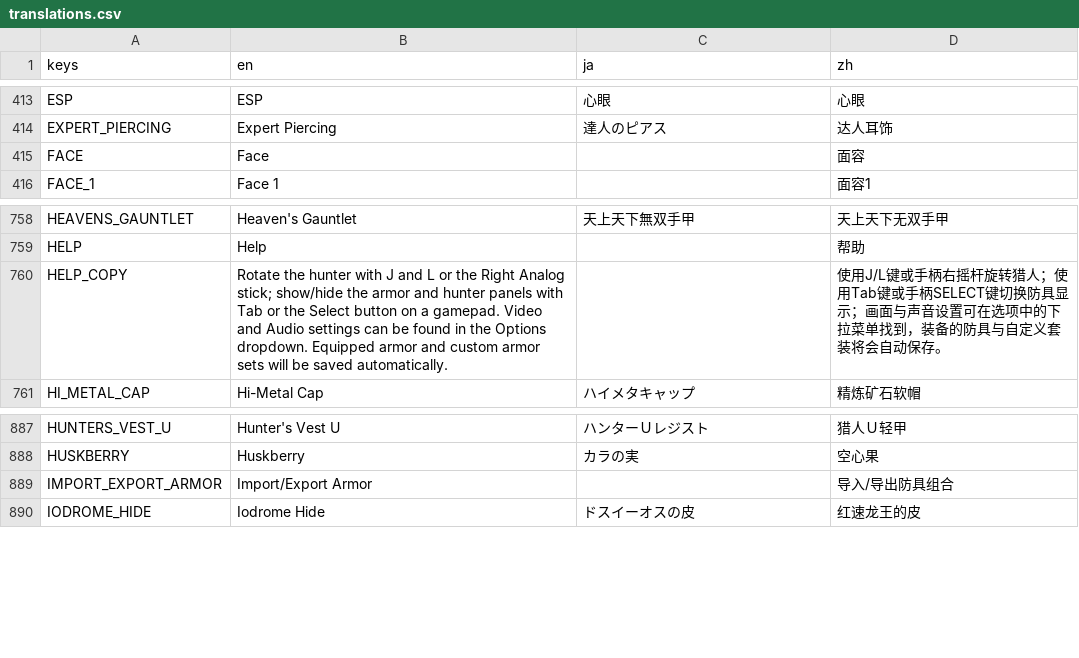
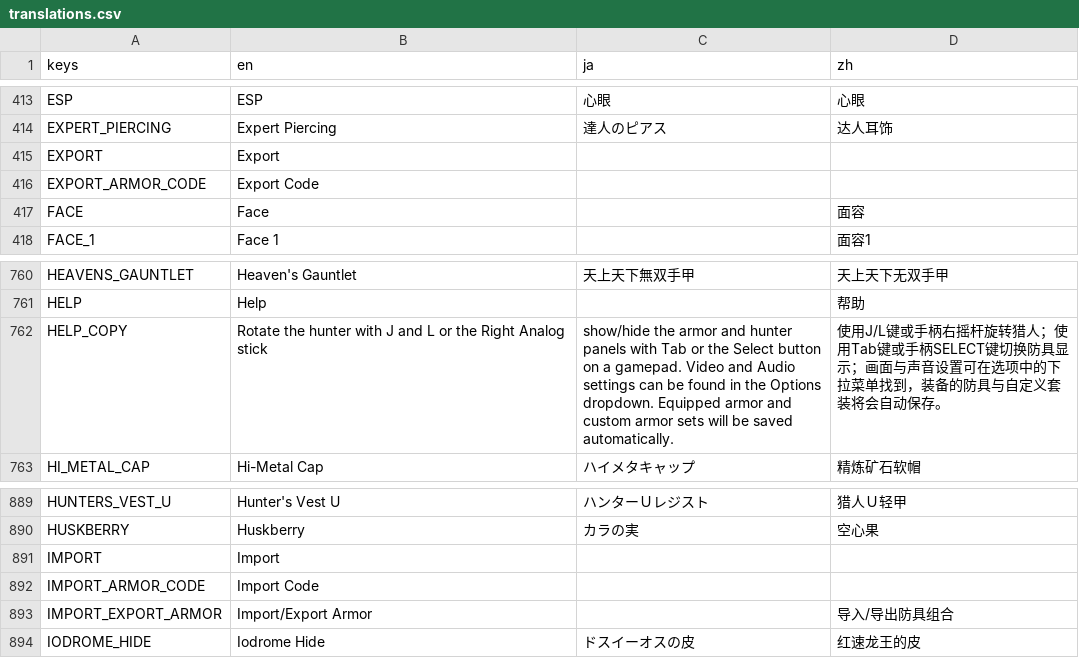
Before and after one commit to PlatyPete/monster-hunter-wardrobe, a CSV file: translations/translations.csv, drawn as a sheet; only a part is shown, gaps mark what is left out.

Commit message:
Update translation file

```diff
--- a/translations/translations.csv
+++ b/translations/translations.csv
@@ -415,2 +415,4 @@ ESP,ESP,心眼,心眼
 EXPERT_PIERCING,Expert Piercing,達人のピアス,达人耳饰
+EXPORT,Export,,
+EXPORT_ARMOR_CODE,Export Code,,
 FACE,Face,,面容
@@ -760,3 +762,3 @@ HEAVENS_GAUNTLET,Heaven's Gauntlet,天上天下無双手甲 ,天上天下无双
 HELP,Help,,帮助
-HELP_COPY,Rotate the hunter with J and L or the Right Analog stick; show/hide the armor and hunter panels with Tab or the Select button on a gamepad. Video and Audio settings can be found in the Options dropdown. Equipped armor and custom armor sets will be saved automatically.,,使用J/L键或手柄右摇杆旋转猎人；使用Tab键或手柄SELECT键切换防具显示；画面与声音设置可在选项中的下拉菜单找到，装备的防具与自定义套装将会自动保存。
+HELP_COPY,Rotate the hunter with J and L or the Right Analog stick, show/hide the armor and hunter panels with Tab or the Select button on a gamepad. Video and Audio settings can be found in the Options dropdown. Equipped armor and custom armor sets will be saved automatically.,使用J/L键或手柄右摇杆旋转猎人；使用Tab键或手柄SELECT键切换防具显示；画面与声音设置可在选项中的下拉菜单找到，装备的防具与自定义套装将会自动保存。
 HI_METAL_CAP,Hi-Metal Cap,ハイメタキャップ,精炼矿石软帽
@@ -889,2 +891,4 @@ HUNTERS_VEST_U,Hunter's Vest U,ハンターＵレジスト,猎人Ｕ轻甲
 HUSKBERRY,Huskberry,カラの実,空心果
+IMPORT,Import,,
+IMPORT_ARMOR_CODE,Import Code,,
 IMPORT_EXPORT_ARMOR,Import/Export Armor,,导入/导出防具组合
```
